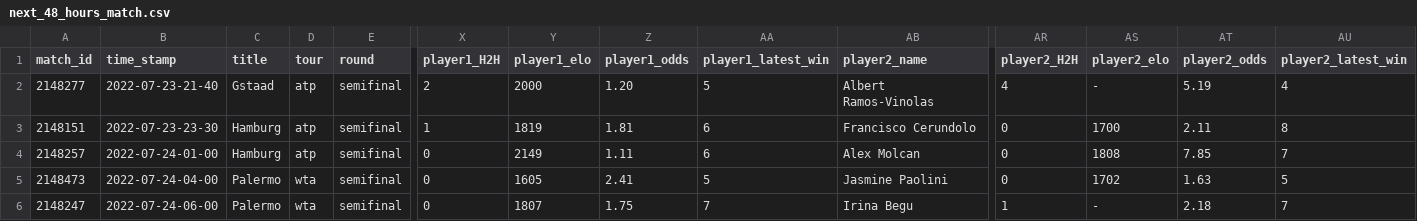
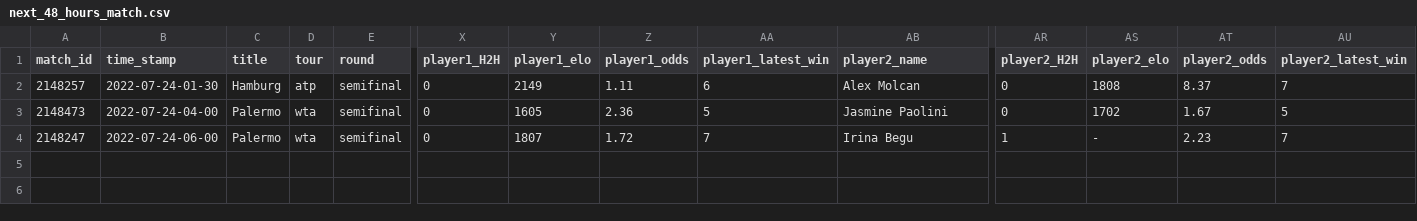
Before and after one commit to ebijun1007/tennis_major_tour_scraper, a CSV file: data/next_48_hours_match.csv, drawn as a sheet; only a part is shown, gaps mark what is left out; removed rows and columns are numbered as before the commit, all else as after; rows hold the shown columns only; the diff names each change by its address in the sheet, - before the commit and + after, or states it on an @@ line.

Commit message:
Update Match Schedules

```diff
--- a/data/next_48_hours_match.csv
+++ b/data/next_48_hours_match.csv
-row 2: 2148277 | 2022-07-23-21-40 | Gstaad | atp | semifinal | 2 | 2000 | 1.20 | 5 | Albert Ramos-Vinolas | 4 | - | 5.19 | 4
-row 3: 2148151 | 2022-07-23-23-30 | Hamburg | atp | semifinal | 1 | 1819 | 1.81 | 6 | Francisco Cerundolo | 0 | 1700 | 2.11 | 8
-B2 (time_stamp): 2022-07-24-01-00
+B2 (time_stamp): 2022-07-24-01-30
-AT2 (player2_odds): 7.85
+AT2 (player2_odds): 8.37
-Z3 (player1_odds): 2.41
+Z3 (player1_odds): 2.36
-AT3 (player2_odds): 1.63
+AT3 (player2_odds): 1.67
-Z4 (player1_odds): 1.75
+Z4 (player1_odds): 1.72
-AT4 (player2_odds): 2.18
+AT4 (player2_odds): 2.23
```
Also changed, not shown: atp.csv, merged.csv, 2 other files.
